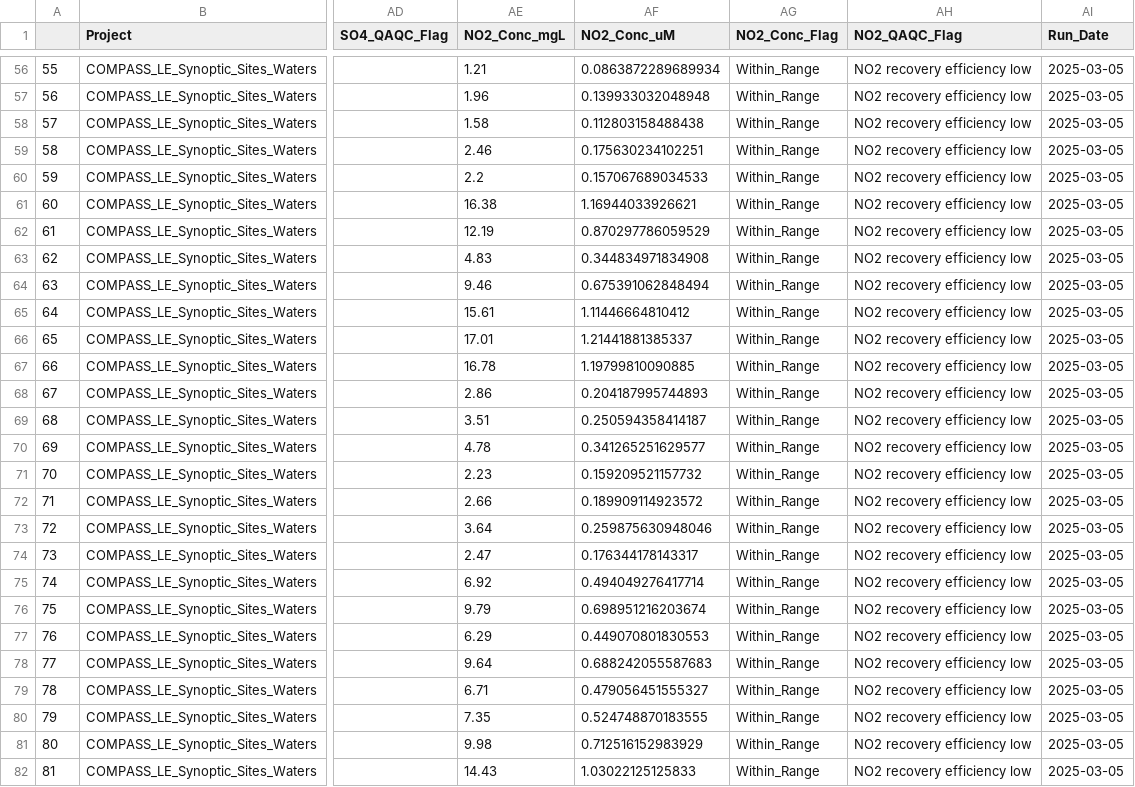
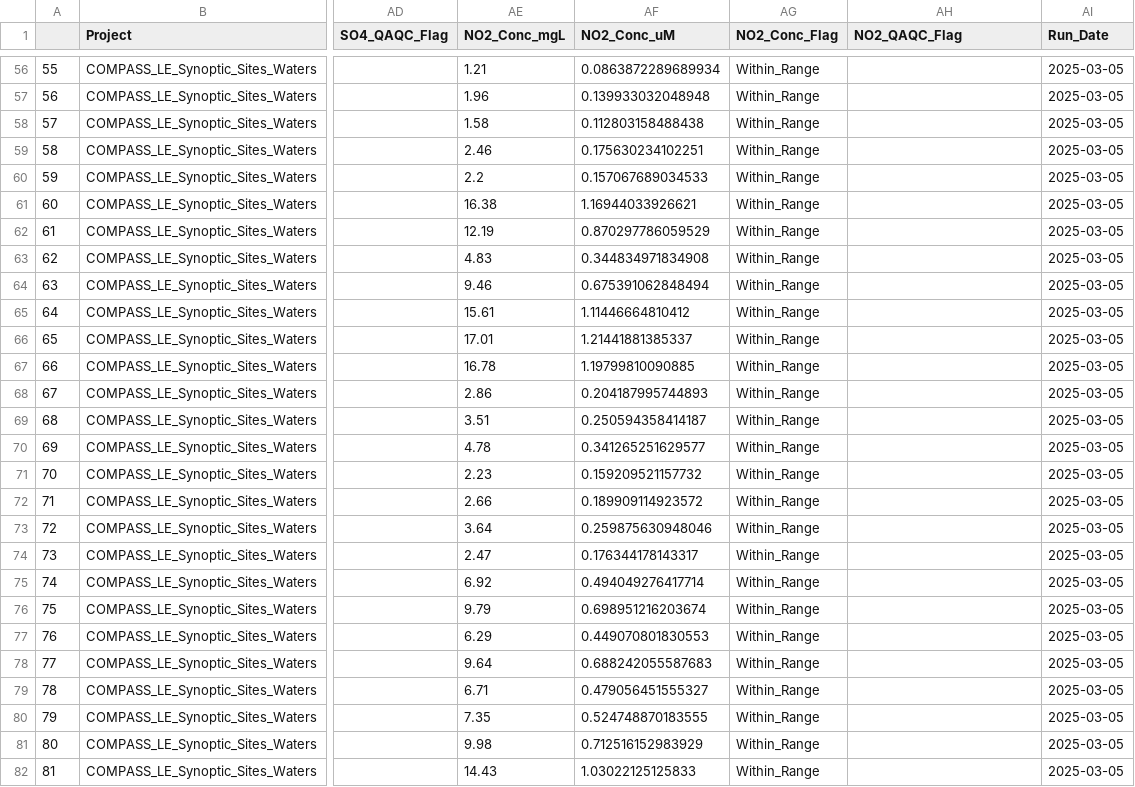
Before and after one commit to COMPASS-DOE/LE-Synoptic-discrete-data, a CSV file: Porewater/Nutrients/2022-2024/Processed Data/COMPASS_Box7_MonMon_Nutrients.csv, drawn as a sheet; only a part is shown, gaps mark what is left out; the diff covers the shown part only; the diff names each change by its address in the sheet, - before the commit and + after, or states it on an @@ line.

```diff
--- a/Porewater/Nutrients/2022-2024/Processed Data/COMPASS_Box7_MonMon_Nutrients.csv
+++ b/Porewater/Nutrients/2022-2024/Processed Data/COMPASS_Box7_MonMon_Nutrients.csv
-AH56:AH82 (NO2_QAQC_Flag): NO2 recovery efficiency low
+AH56:AH82 (NO2_QAQC_Flag): (empty)
```
Also changed, not shown: 54 edited cells elsewhere in this file, Porewater/Nutrients/2022-2024/Raw Data/COMPASS_Box7_MonMon_Nutrients_QAQC_Std_curves_log.csv, 2 other files.
